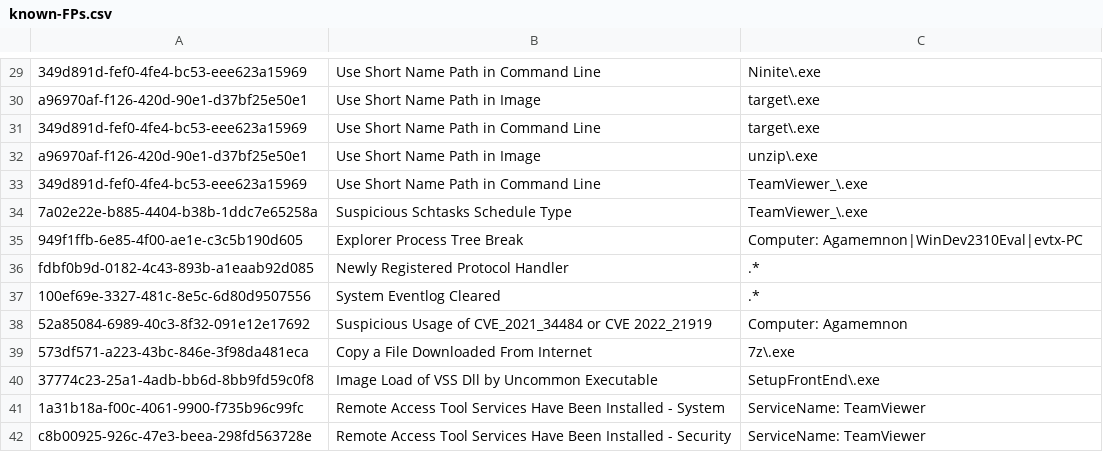
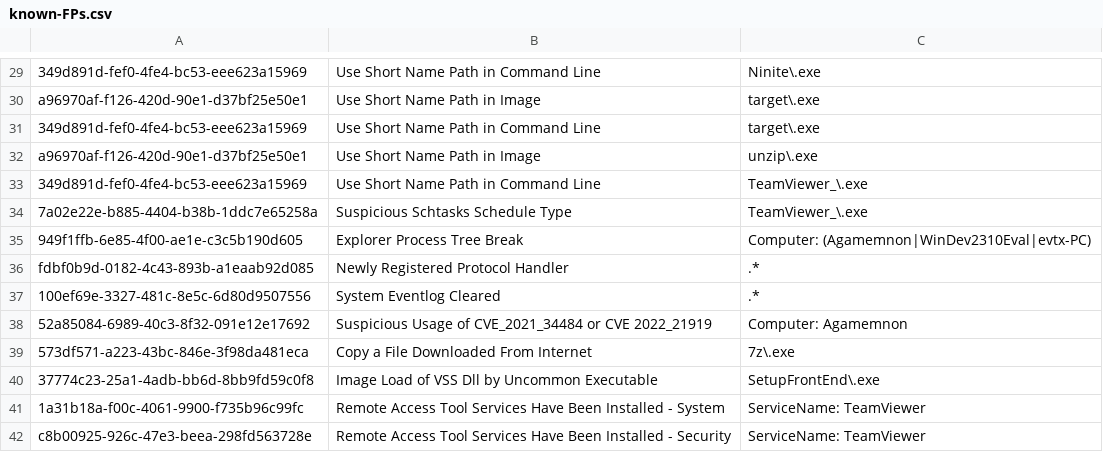
Before and after one commit to SigmaHQ/sigma, a CSV file: .github/workflows/known-FPs.csv, drawn as a sheet; only a part is shown, gaps mark what is left out.

Commit message:
fix: known-fp

```diff
--- a/.github/workflows/known-FPs.csv
+++ b/.github/workflows/known-FPs.csv
@@ -34,3 +34,3 @@ a96970af-f126-420d-90e1-d37bf25e50e1;Use Short Name Path in Image;unzip\.exe
 7a02e22e-b885-4404-b38b-1ddc7e65258a;Suspicious Schtasks Schedule Type;TeamViewer_\.exe
-949f1ffb-6e85-4f00-ae1e-c3c5b190d605;Explorer Process Tree Break;Computer: Agamemnon|WinDev2310Eval|evtx-PC
+949f1ffb-6e85-4f00-ae1e-c3c5b190d605;Explorer Process Tree Break;Computer: (Agamemnon|WinDev2310Eval|evtx-PC)
 fdbf0b9d-0182-4c43-893b-a1eaab92d085;Newly Registered Protocol Handler;.*
```
